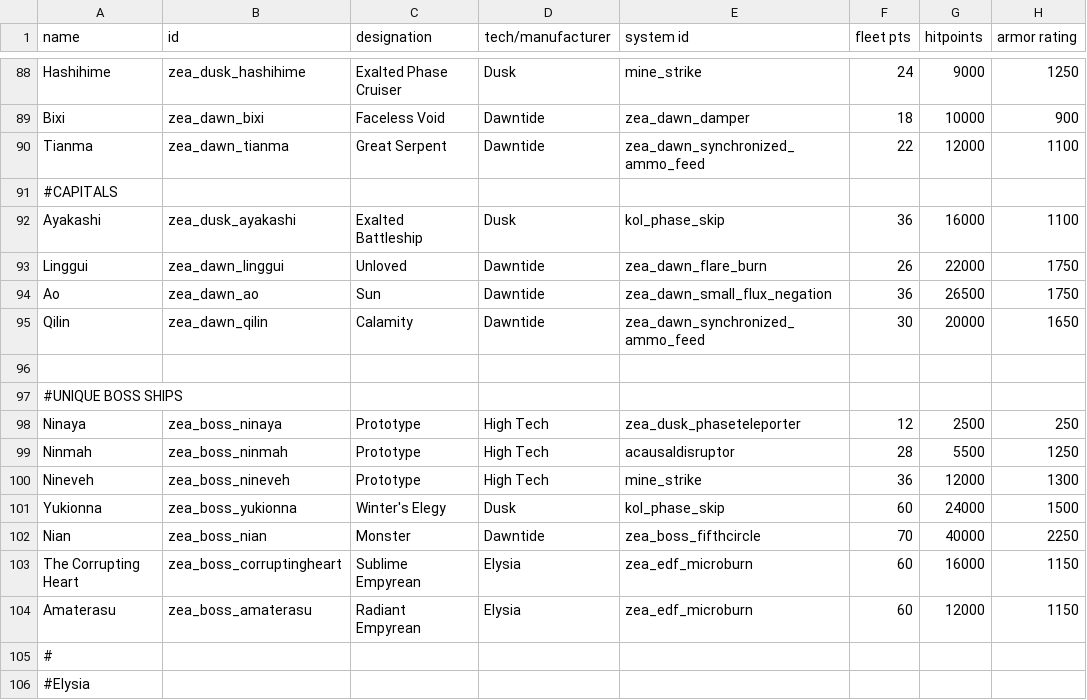
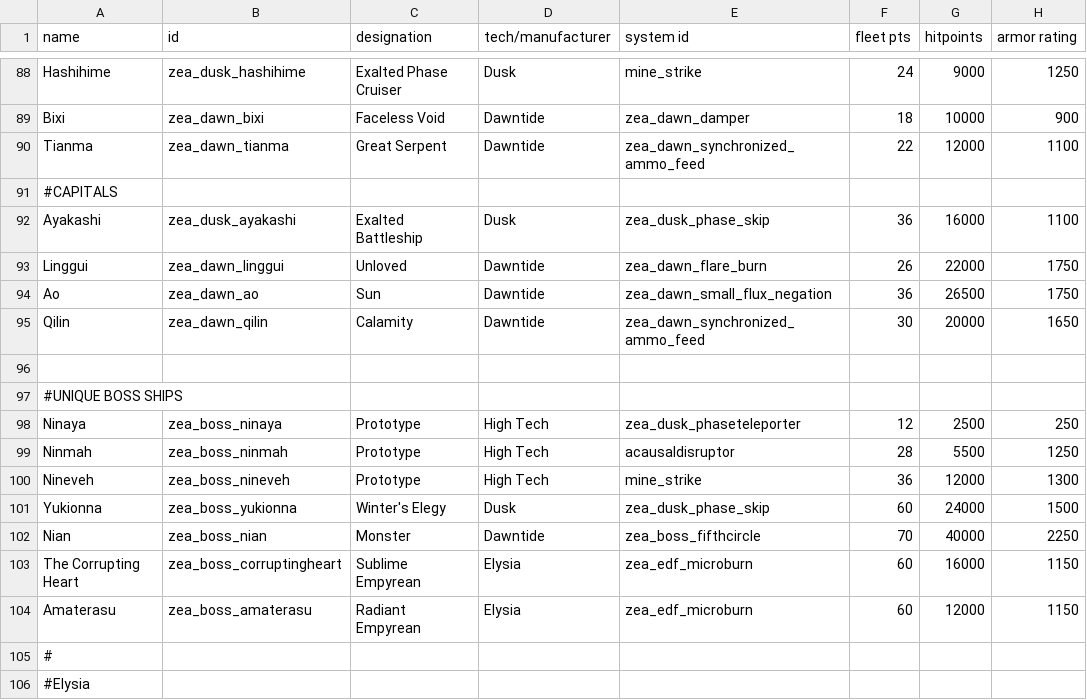
Before and after one commit to Dal-041/Knights_of_Ludd, a CSV file: data/hulls/ship_data.csv, drawn as a sheet; only a part is shown, gaps mark what is left out; the diff names each change by its address in the sheet, - before the commit and + after, or states it on an @@ line.

```diff
--- a/data/hulls/ship_data.csv
+++ b/data/hulls/ship_data.csv
-E92 (system id): kol_phase_skip
+E92 (system id): zea_dusk_phase_skip
-E101 (system id): kol_phase_skip
+E101 (system id): zea_dusk_phase_skip
```
Also changed, not shown: data/hullmods/hull_mods.csv, data/shipsystems/ship_systems.csv, 7 other files.
